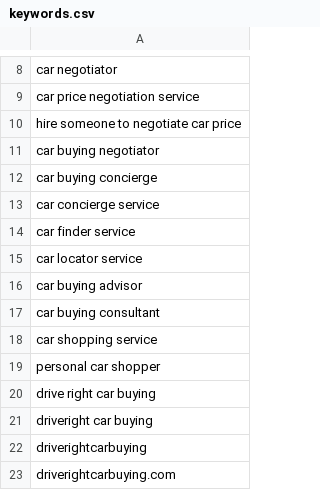
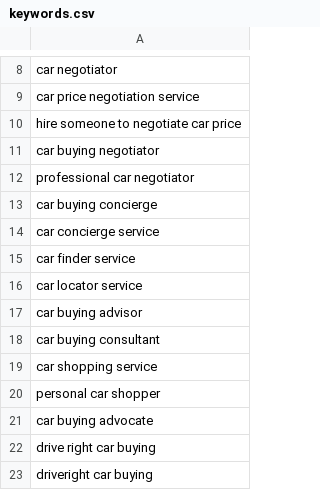
Before and after one commit to m1jenkins/Barton, a CSV file: outputs/2026-10-google-search-ads/keyword-planner/keywords.csv, drawn as a sheet; only a part is shown, gaps mark what is left out; the shorter side is filled out with more unchanged rows; the diff names each change by its address in the sheet, - before the commit and + after, or states it on an @@ line.

```diff
--- a/outputs/2026-10-google-search-ads/keyword-planner/keywords.csv
+++ b/outputs/2026-10-google-search-ads/keyword-planner/keywords.csv
+row 12: professional car negotiator
+row 21: car buying advocate
```
Also changed, not shown: outputs/2026-10-google-search-ads/editor-import/04-keywords.csv, 7 other files.
